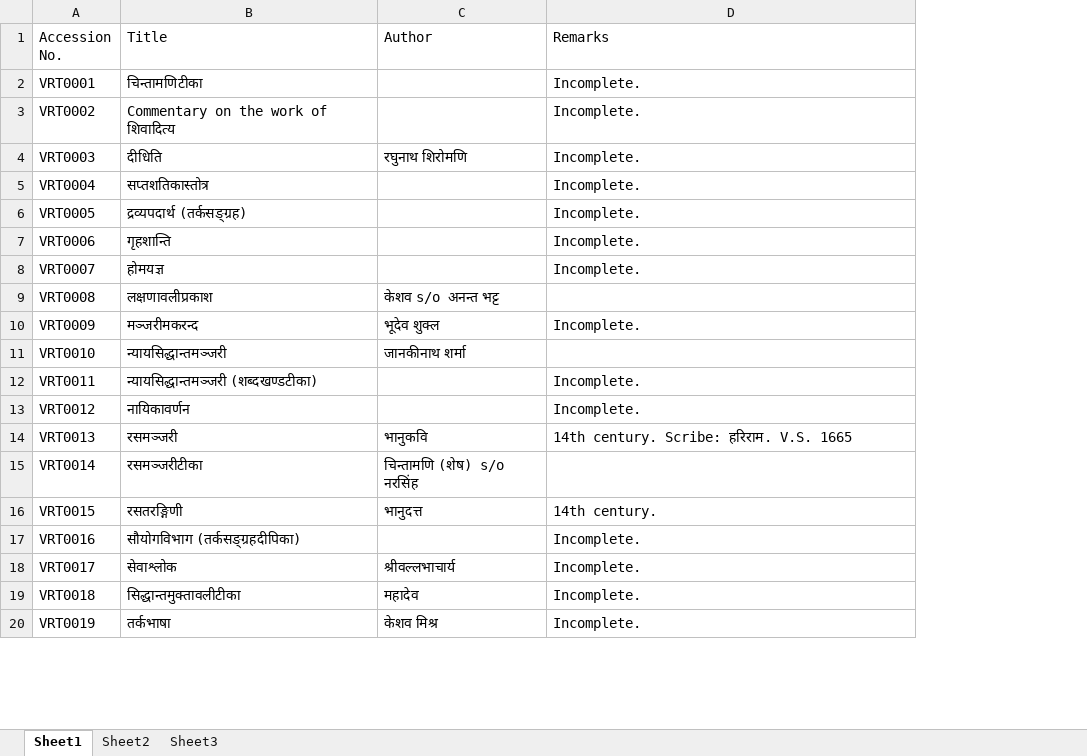
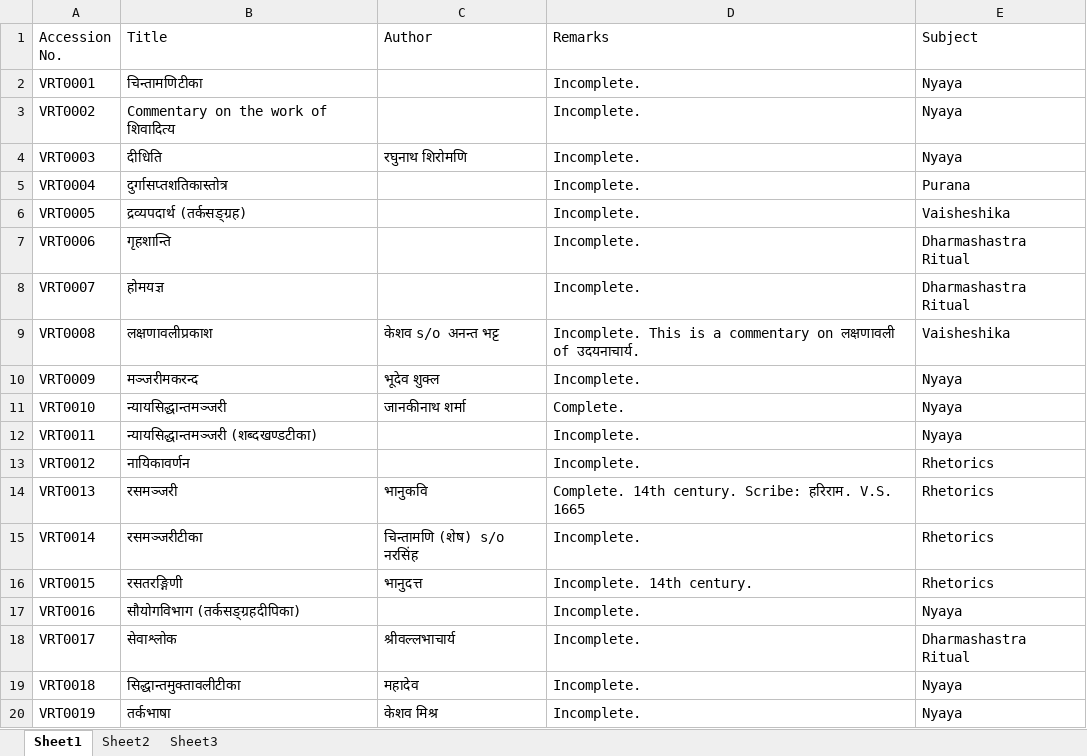
Before and after one commit to drdhaval2785/ChunilalGandhiVidyabhavan, an Excel workbook: catalogueXlsx/VRTrivedi.xlsx, sheet Sheet1, drawn as a sheet; only a part is shown; values as stored, in another font and other column widths than the file's, no borders; the diff names each change by its address in the sheet, - before the commit and + after, or states it on an @@ line.

Commit message:
VRT has now Subjects

```diff
--- a/catalogueXlsx/VRTrivedi.xlsx (sheet Sheet1)
+++ b/catalogueXlsx/VRTrivedi.xlsx (sheet Sheet1)
+column E (Subject), rows 2-20: Nyaya | Nyaya | Nyaya | Purana | Vaisheshika | Dharmashastra Ritual | Dharmashastra Ritual | Vaisheshika | Nyaya | Nyaya | Nyaya | Rhetorics | Rhetorics | Rhetorics | Rhetorics | Nyaya | Dharmashastra Ritual | Nyaya | Nyaya
-B5 (Title): सप्तशतिकास्तोत्र
+B5 (Title): दुर्गासप्तशतिकास्तोत्र
-D9 (Remarks): (empty)
+D9 (Remarks): Incomplete. This is a commentary on लक्षणावली of उदयनाचार्य.
-D11 (Remarks): (empty)
+D11 (Remarks): Complete.
-D14 (Remarks): 14th century. Scribe: हरिराम. V.S. 1665
+D14 (Remarks): Complete. 14th century. Scribe: हरिराम. V.S. 1665
-D15 (Remarks): (empty)
+D15 (Remarks): Incomplete.
-D16 (Remarks): 14th century.
+D16 (Remarks): Incomplete. 14th century.
```
Also changed, not shown: 2 other files.
